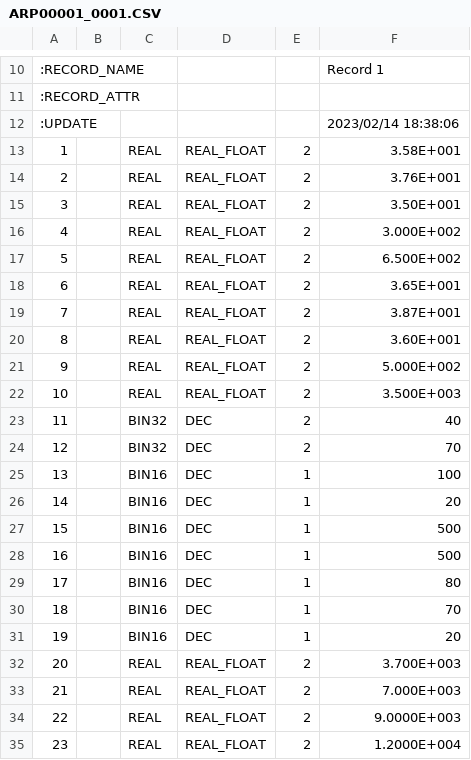
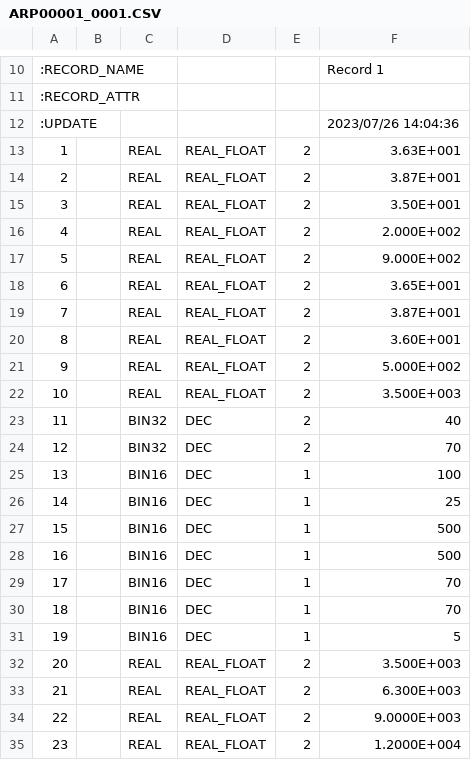
Before and after one commit to STABILPRODUKT/792_osszeszerelo, a CSV file: 792 v1.0/Package1/recipe/ARP00001_0001.CSV, drawn as a sheet; only a part is shown, gaps mark what is left out.

```diff
--- a/792 v1.0/Package1/recipe/ARP00001_0001.CSV
+++ b/792 v1.0/Package1/recipe/ARP00001_0001.CSV
@@ -11,8 +11,8 @@
 :RECORD_ATTR,,,,,
-:UPDATE,,,,,2023/02/14 18:38:06
-1,,REAL,REAL_FLOAT,2,"3.58E+001"
-2,,REAL,REAL_FLOAT,2,"3.76E+001"
+:UPDATE,,,,,2023/07/26 14:04:36
+1,,REAL,REAL_FLOAT,2,"3.63E+001"
+2,,REAL,REAL_FLOAT,2,"3.87E+001"
 3,,REAL,REAL_FLOAT,2,"3.50E+001"
-4,,REAL,REAL_FLOAT,2,"3.000E+002"
-5,,REAL,REAL_FLOAT,2,"6.500E+002"
+4,,REAL,REAL_FLOAT,2,"2.000E+002"
+5,,REAL,REAL_FLOAT,2,"9.000E+002"
 6,,REAL,REAL_FLOAT,2,"3.65E+001"
@@ -25,10 +25,10 @@
 13,,BIN16,DEC,1,"100"
-14,,BIN16,DEC,1,"20"
+14,,BIN16,DEC,1,"25"
 15,,BIN16,DEC,1,"500"
 16,,BIN16,DEC,1,"500"
-17,,BIN16,DEC,1,"80"
+17,,BIN16,DEC,1,"70"
 18,,BIN16,DEC,1,"70"
-19,,BIN16,DEC,1,"20"
-20,,REAL,REAL_FLOAT,2,"3.700E+003"
-21,,REAL,REAL_FLOAT,2,"7.000E+003"
+19,,BIN16,DEC,1,"5"
+20,,REAL,REAL_FLOAT,2,"3.500E+003"
+21,,REAL,REAL_FLOAT,2,"6.300E+003"
 22,,REAL,REAL_FLOAT,2,"9.0000E+003"
```
Also changed, not shown: 8 other files.
